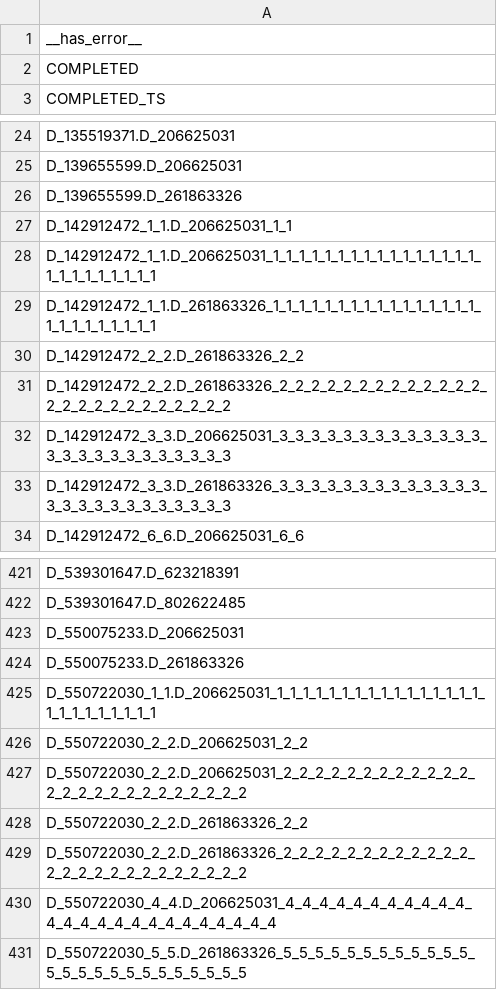
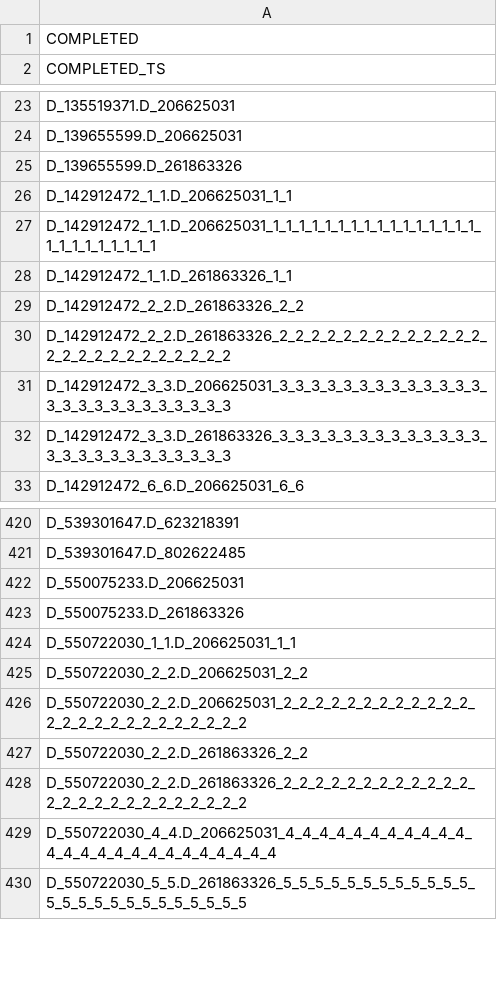
Before and after one commit to Analyticsphere/flatteningRequests, a CSV file: queryGenerators/FlatConnect_queries/module1_v2/module1_v2-variables.csv, drawn as a sheet; only a part is shown, gaps mark what is left out.

```diff
--- a/queryGenerators/FlatConnect_queries/module1_v2/module1_v2-variables.csv
+++ b/queryGenerators/FlatConnect_queries/module1_v2/module1_v2-variables.csv
@@ -1,2 +1 @@
-__has_error__
 COMPLETED
@@ -28,3 +27,3 @@ D_142912472_1_1.D_206625031_1_1
 D_142912472_1_1.D_206625031_1_1_1_1_1_1_1_1_1_1_1_1_1_1_1_1_1_1_1_1_1_1_1_1_1
-D_142912472_1_1.D_261863326_1_1_1_1_1_1_1_1_1_1_1_1_1_1_1_1_1_1_1_1_1_1_1_1_1
+D_142912472_1_1.D_261863326_1_1
 D_142912472_2_2.D_261863326_2_2
@@ -424,3 +423,3 @@ D_550075233.D_206625031
 D_550075233.D_261863326
-D_550722030_1_1.D_206625031_1_1_1_1_1_1_1_1_1_1_1_1_1_1_1_1_1_1_1_1_1_1_1_1_1
+D_550722030_1_1.D_206625031_1_1
 D_550722030_2_2.D_206625031_2_2
```
Also changed, not shown: 3 other files.
